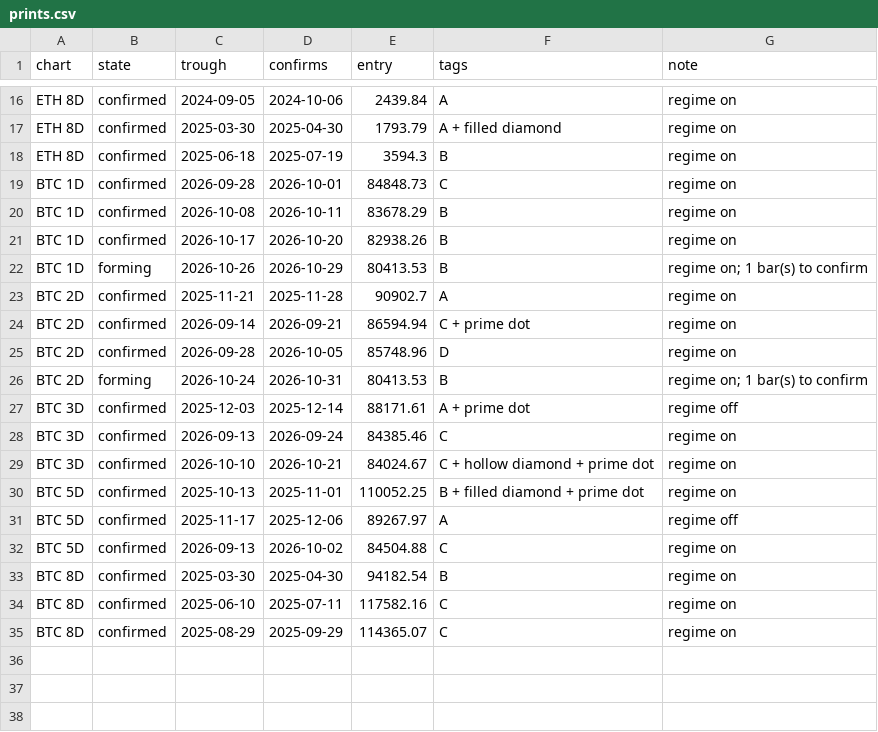
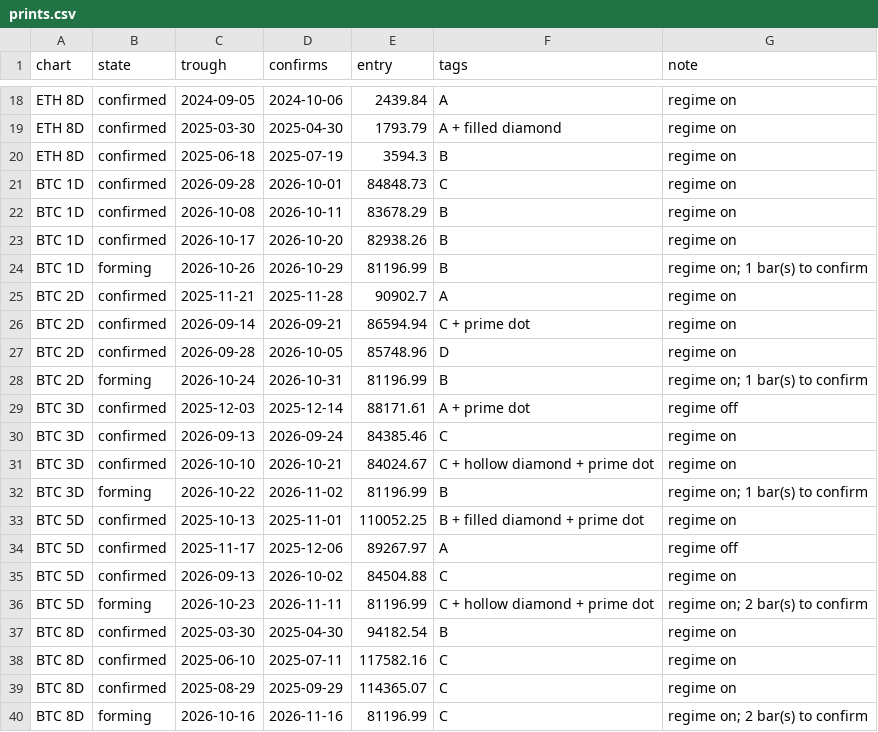
Before and after one commit to jaredbausch-ai/ctzb-data, a CSV file: datasets/prints.csv, drawn as a sheet; only a part is shown, gaps mark what is left out; the diff covers the shown part only.

```diff
--- a/datasets/prints.csv
+++ b/datasets/prints.csv
@@ -21,3 +23,3 @@ BTC 1D,confirmed,2026-10-08,2026-10-11,83678.29,B,regime on
 BTC 1D,confirmed,2026-10-17,2026-10-20,82938.26,B,regime on
-BTC 1D,forming,2026-10-26,2026-10-29,80413.53,B,regime on; 1 bar(s) to confirm
+BTC 1D,forming,2026-10-26,2026-10-29,81196.99,B,regime on; 1 bar(s) to confirm
 BTC 2D,confirmed,2025-11-21,2025-11-28,90902.7,A,regime on
@@ -25,3 +27,3 @@ BTC 2D,confirmed,2026-09-14,2026-09-21,86594.94,C + prime dot,regime on
 BTC 2D,confirmed,2026-09-28,2026-10-05,85748.96,D,regime on
-BTC 2D,forming,2026-10-24,2026-10-31,80413.53,B,regime on; 1 bar(s) to confirm
+BTC 2D,forming,2026-10-24,2026-10-31,81196.99,B,regime on; 1 bar(s) to confirm
 BTC 3D,confirmed,2025-12-03,2025-12-14,88171.61,A + prime dot,regime off
@@ -29,2 +31,3 @@ BTC 3D,confirmed,2026-09-13,2026-09-24,84385.46,C,regime on
 BTC 3D,confirmed,2026-10-10,2026-10-21,84024.67,C + hollow diamond + prime dot,regime on
+BTC 3D,forming,2026-10-22,2026-11-02,81196.99,B,regime on; 1 bar(s) to confirm
 BTC 5D,confirmed,2025-10-13,2025-11-01,110052.25,B + filled diamond + prime dot,regime on
@@ -32,2 +35,3 @@ BTC 5D,confirmed,2025-11-17,2025-12-06,89267.97,A,regime off
 BTC 5D,confirmed,2026-09-13,2026-10-02,84504.88,C,regime on
+BTC 5D,forming,2026-10-23,2026-11-11,81196.99,C + hollow diamond + prime dot,regime on; 2 bar(s) to confirm
 BTC 8D,confirmed,2025-03-30,2025-04-30,94182.54,B,regime on
@@ -35 +39,2 @@ BTC 8D,confirmed,2025-06-10,2025-07-11,117582.16,C,regime on
 BTC 8D,confirmed,2025-08-29,2025-09-29,114365.07,C,regime on
+BTC 8D,forming,2026-10-16,2026-11-16,81196.99,C,regime on; 2 bar(s) to confirm
```
Also changed, not shown: 2 added rows and 2 edited cells elsewhere in this file, data/BTC_12H.csv, data/ETH_4H.csv, 26 other files.
